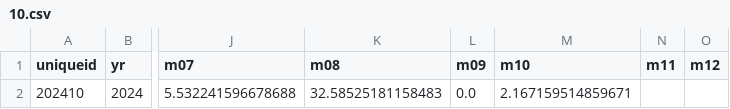
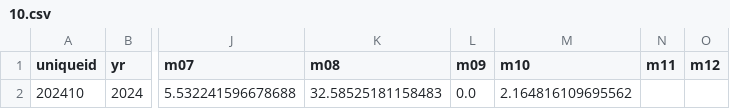
Before and after one commit to bppbendcemb/Scraping, a CSV file: 2_Calculate/CSV/10.csv, drawn as a sheet; only a part is shown, gaps mark what is left out; the diff names each change by its address in the sheet, - before the commit and + after, or states it on an @@ line.

```diff
--- a/2_Calculate/CSV/10.csv
+++ b/2_Calculate/CSV/10.csv
-M2 (m10): 2.167159514859671
+M2 (m10): 2.164816109695562
```
Also changed, not shown: 2_Calculate/CSV/84-90.csv, 38 other files.
